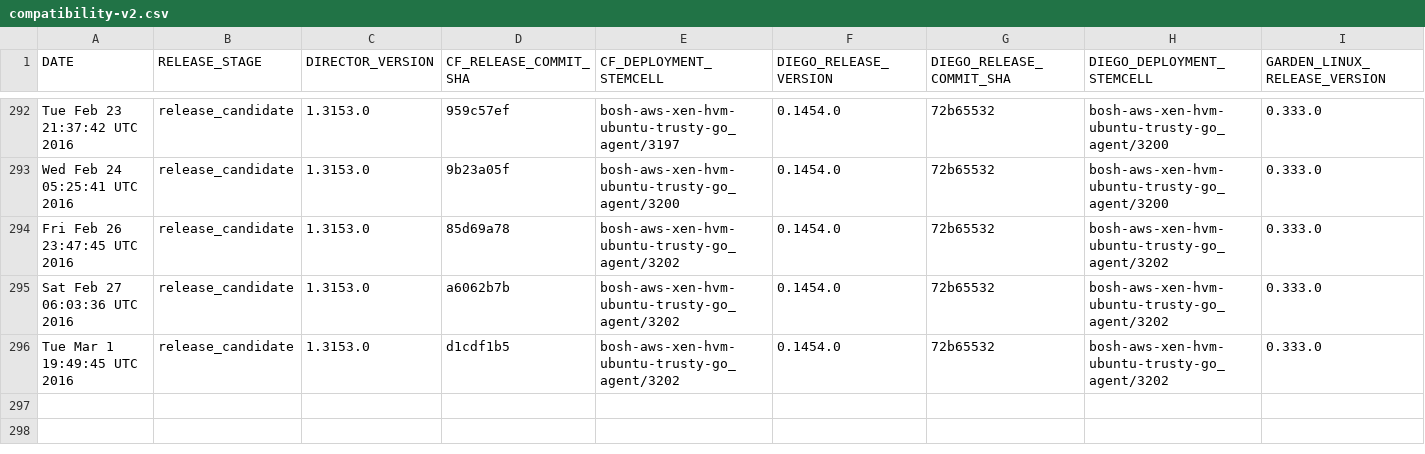
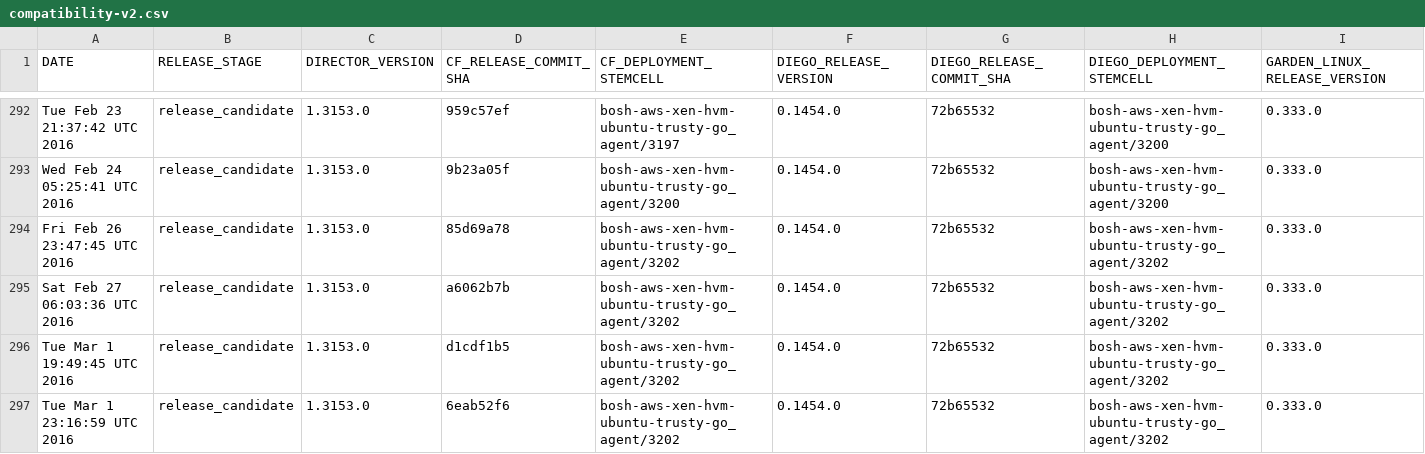
Before and after one commit to cloudfoundry-attic/diego-cf-compatibility, a CSV file: compatibility-v2.csv, drawn as a sheet; only a part is shown, gaps mark what is left out; rows hold the shown columns only; the diff names each change by its address in the sheet, - before the commit and + after, or states it on an @@ line.

Commit message:
Add CF-Diego-Garden compatibility record on Tue Mar  1 23:16:59 UTC 2016 at release stage release_candidate

```diff
--- a/compatibility-v2.csv
+++ b/compatibility-v2.csv
+row 297: Tue Mar 1 23:16:59 UTC 2016 | release_candidate | 1.3153.0 | 6eab52f6 | bosh-aws-xen-hvm-ubuntu-trusty-go_agent/3202 | 0.1454.0 | 72b65532 | bosh-aws-xen-hvm-ubuntu-trusty-go_agent/3202 | 0.333.0
```
